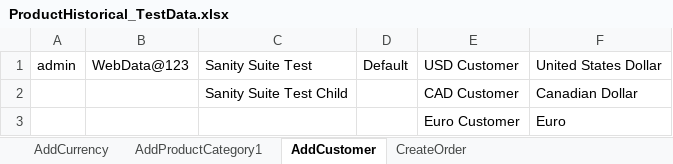
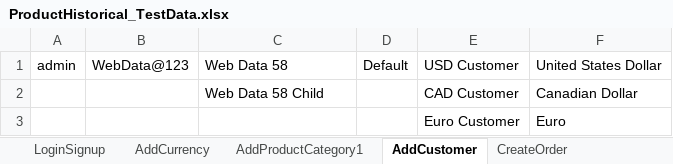
Before and after one commit to indianashu/WDAutomation, an Excel workbook: ProductHistorical_TestData.xlsx, sheet AddCustomer, drawn as a sheet; values as stored, in another font and other column widths than the file's, no borders; the diff names each change by its address in the sheet, - before the commit and + after, or states it on an @@ line.

Commit message:
Code Changes For Login Signup Child Company

```diff
--- a/ProductHistorical_TestData.xlsx (sheet AddCustomer)
+++ b/ProductHistorical_TestData.xlsx (sheet AddCustomer)
+sheet tab: LoginSignup
-C1: Sanity Suite Test
+C1: Web Data 58
-C2: Sanity Suite Test Child
+C2: Web Data 58 Child
```
Also changed, not shown: sheet AddCurrency, sheet CreateOrder, sheet AddProductCategory1, 2 other files.
